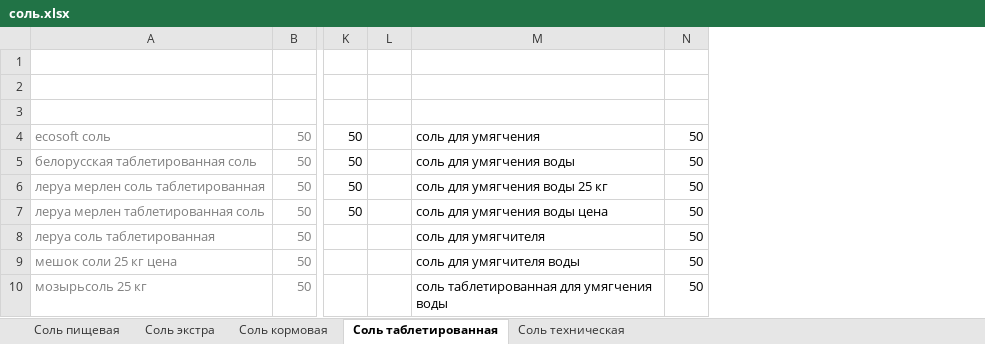
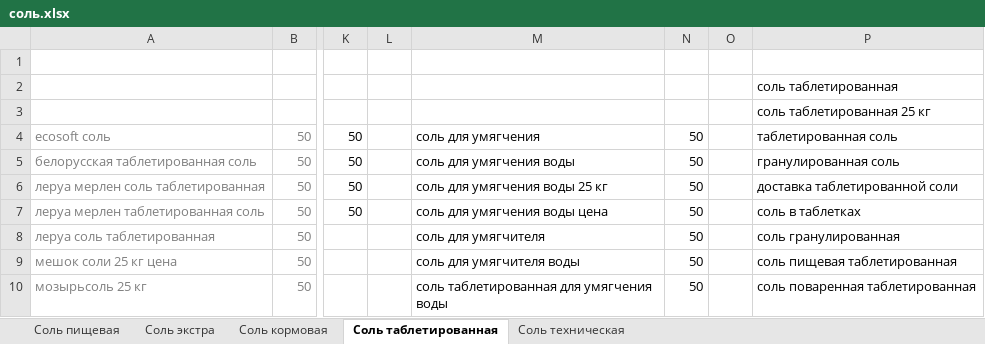
Before and after one commit to Romron/conspectus, an Excel workbook: Фриланс/Projects/atena.com.ua/соль.xlsx, sheet Соль таблетированная, drawn as a sheet; only a part is shown, gaps mark what is left out; values as stored, in another font and other column widths than the file's, no borders; the diff covers the shown part only; the diff names each change by its address in the sheet, - before the commit and + after, or states it on an @@ line.

```diff
--- a/Фриланс/Projects/atena.com.ua/соль.xlsx (sheet Соль таблетированная)
+++ b/Фриланс/Projects/atena.com.ua/соль.xlsx (sheet Соль таблетированная)
+column O, empty
+column P, rows 2-10: соль таблетированная | соль таблетированная 25 кг | таблетированная соль | гранулированная соль | доставка таблетированной соли | соль в таблетках | соль гранулированная | соль пищевая таблетированная | соль поваренная таблетированная
```
Also changed, not shown: 22 added rows elsewhere in this sheet, sheet Соль кормовая, 1 other file.
